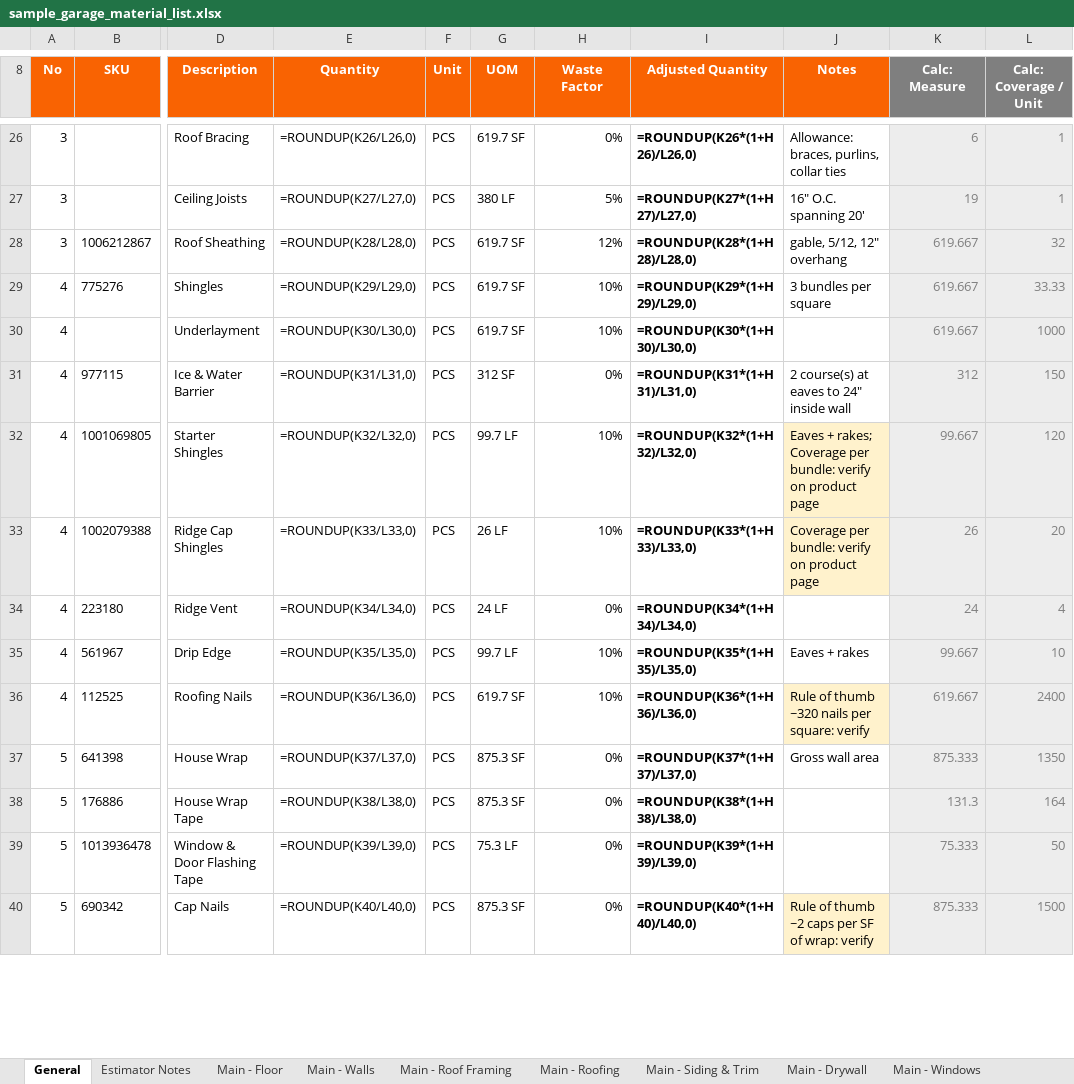
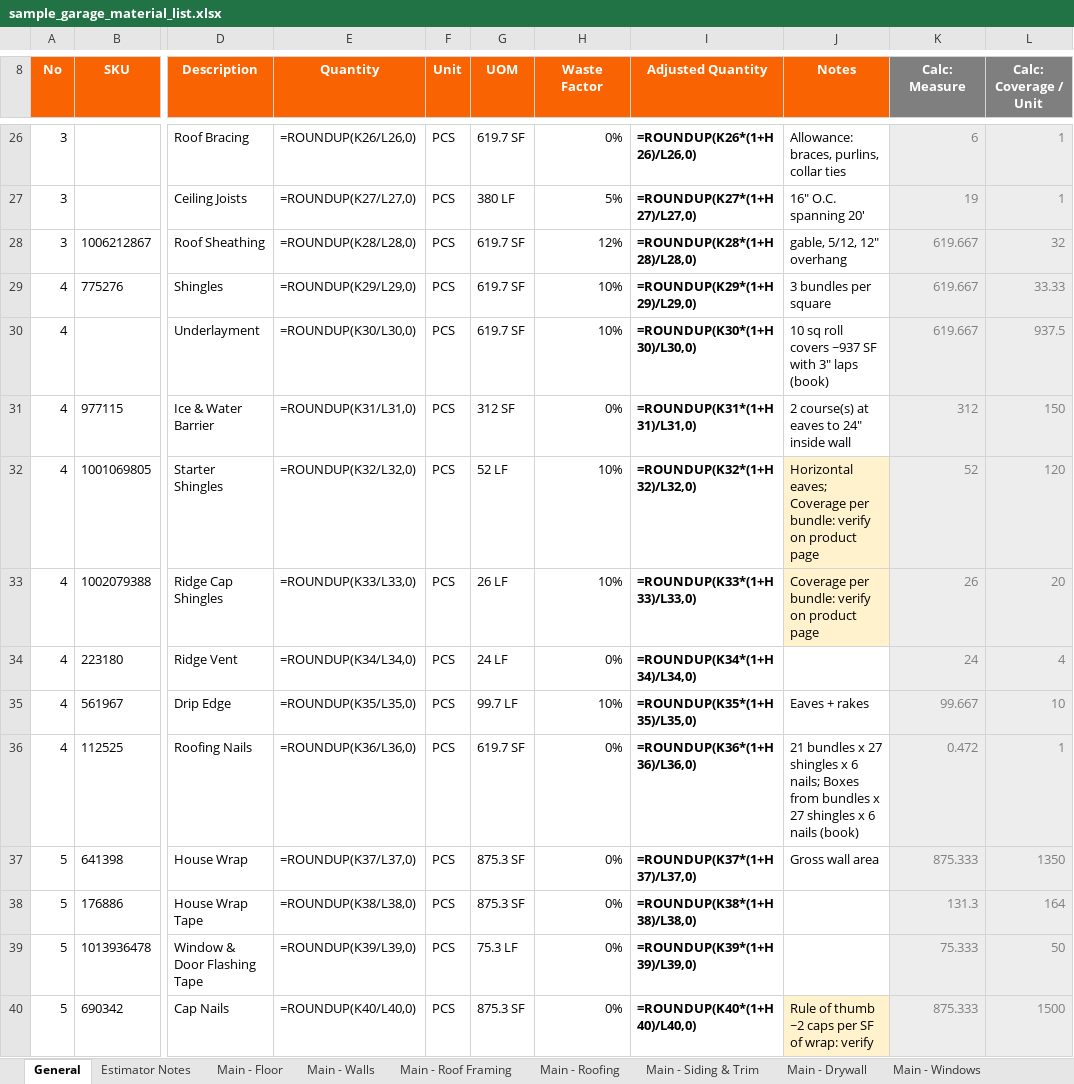
Before and after one commit to kellycm3/construction-takeoff, an Excel workbook: examples/sample_garage_material_list.xlsx, sheet General, drawn as a sheet; only a part is shown, gaps mark what is left out; values as stored, in another font and other column widths than the file's, no borders; formulas without a stored value are shown as written; the diff covers the shown part only; the diff names each change by its address in the sheet, - before the commit and + after, or states it on an @@ line.

```diff
--- a/examples/sample_garage_material_list.xlsx (sheet General)
+++ b/examples/sample_garage_material_list.xlsx (sheet General)
-J30 (Notes): (empty)
+J30 (Notes): 10 sq roll covers ~937 SF with 3" laps (book)
-L30 (Calc: Coverage / Unit): 1000
+L30 (Calc: Coverage / Unit): 937.5
-G32 (UOM): 99.7 LF
+G32 (UOM): 52 LF
-J32 (Notes): Eaves + rakes; Coverage per…
+J32 (Notes): Horizontal eaves; Coverage per…
-K32 (Calc: Measure): 99.667
+K32 (Calc: Measure): 52
-H36 (Waste Factor): 10%
+H36 (Waste Factor): 0%
-J36 (Notes): Rule of thumb ~320 nails per square: verify
+J36 (Notes): 21 bundles x 27 shingles x 6 nails; Boxes from bundles x 27 shingles x 6 nails (book)
-J36 fill: #FFF2CC
+J36 fill: none
-K36 (Calc: Measure): 619.667
+K36 (Calc: Measure): 0.472
-L36 (Calc: Coverage / Unit): 2400
+L36 (Calc: Coverage / Unit): 1
```
Also changed, not shown: 1 added row and 31 edited cells elsewhere in this sheet, sheet Main - Siding & Trim, sheet Main - Roofing, sheet Main - Walls, 7 other files.
